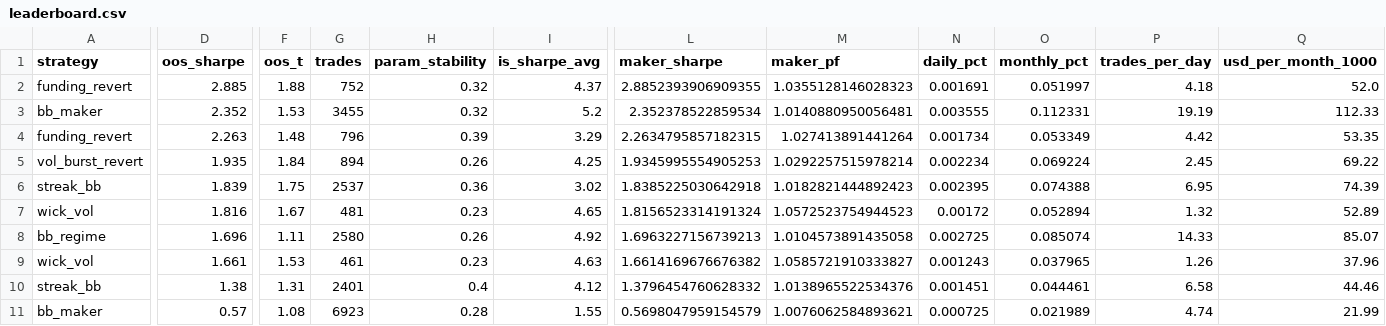
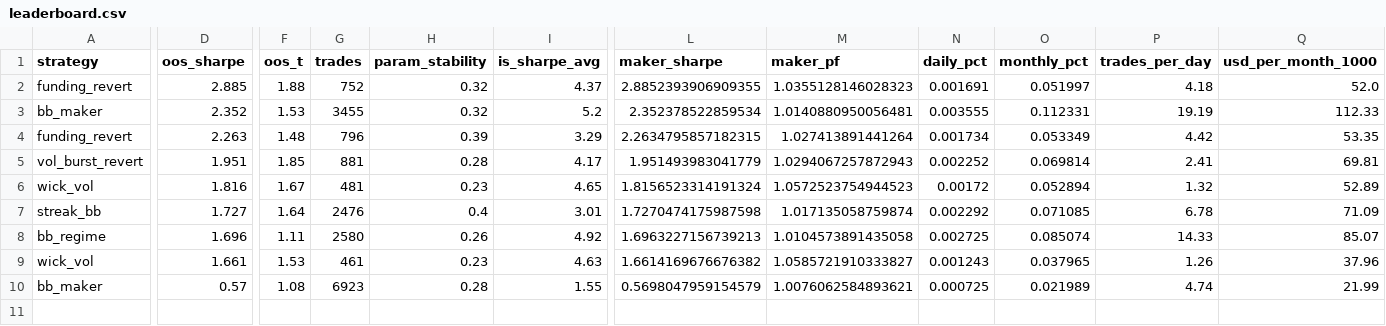
Before and after one commit to davletovaalmira11-creator/scalp-lab-pro, a CSV file: engines/scalp/reports/leaderboard.csv, drawn as a sheet; only a part is shown, gaps mark what is left out; removed rows and columns are numbered as before the commit, all else as after; rows hold the shown columns only; the diff names each change by its address in the sheet, - before the commit and + after, or states it on an @@ line.

```diff
--- a/engines/scalp/reports/leaderboard.csv
+++ b/engines/scalp/reports/leaderboard.csv
-D5 (oos_sharpe): 1.935
+D5 (oos_sharpe): 1.951
-F5 (oos_t): 1.84
+F5 (oos_t): 1.85
-G5 (trades): 894
+G5 (trades): 881
-H5 (param_stability): 0.26
+H5 (param_stability): 0.28
-I5 (is_sharpe_avg): 4.25
+I5 (is_sharpe_avg): 4.17
-L5 (maker_sharpe): 1.9345995554905253
+L5 (maker_sharpe): 1.951493983041779
-M5 (maker_pf): 1.0292257515978214
+M5 (maker_pf): 1.0294067257872943
-N5 (daily_pct): 0.002234
+N5 (daily_pct): 0.002252
-O5 (monthly_pct): 0.069224
+O5 (monthly_pct): 0.069814
-P5 (trades_per_day): 2.45
+P5 (trades_per_day): 2.41
-Q5 (usd_per_month_1000): 69.22
+Q5 (usd_per_month_1000): 69.81
-row 6: streak_bb | 1.839 | 1.75 | 2537 | 0.36 | 3.02 | 1.8385225030642918 | 1.0182821444892423 | 0.002395 | 0.074388 | 6.95 | 74.39
+row 7: streak_bb | 1.727 | 1.64 | 2476 | 0.4 | 3.01 | 1.7270474175987598 | 1.017135058759874 | 0.002292 | 0.071085 | 6.78 | 71.09
-row 10: streak_bb | 1.38 | 1.31 | 2401 | 0.4 | 4.12 | 1.3796454760628332 | 1.0138965522534376 | 0.001451 | 0.044461 | 6.58 | 44.46
```
Also changed, not shown: engines/scalp/reports/archive.csv, 4 other files.
